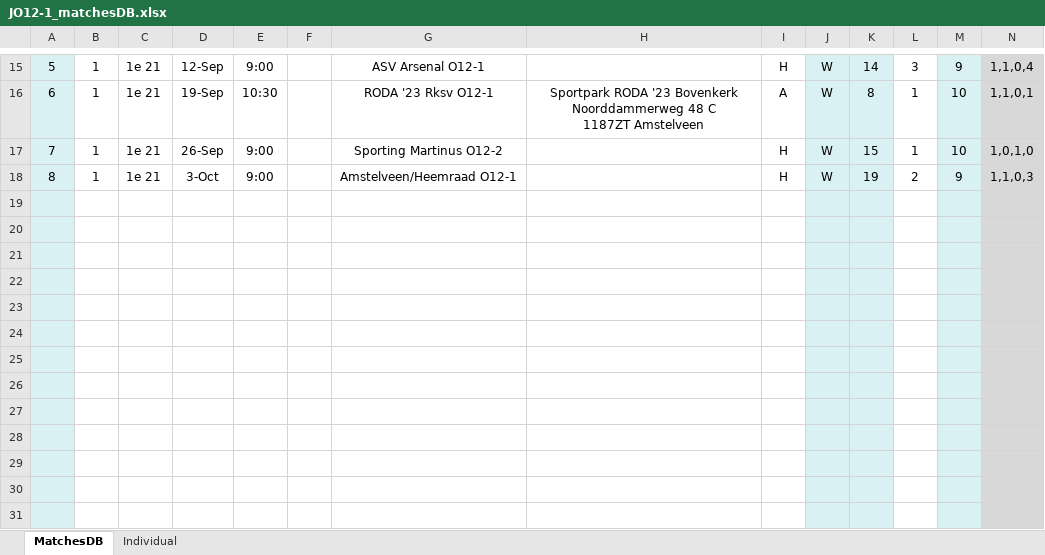
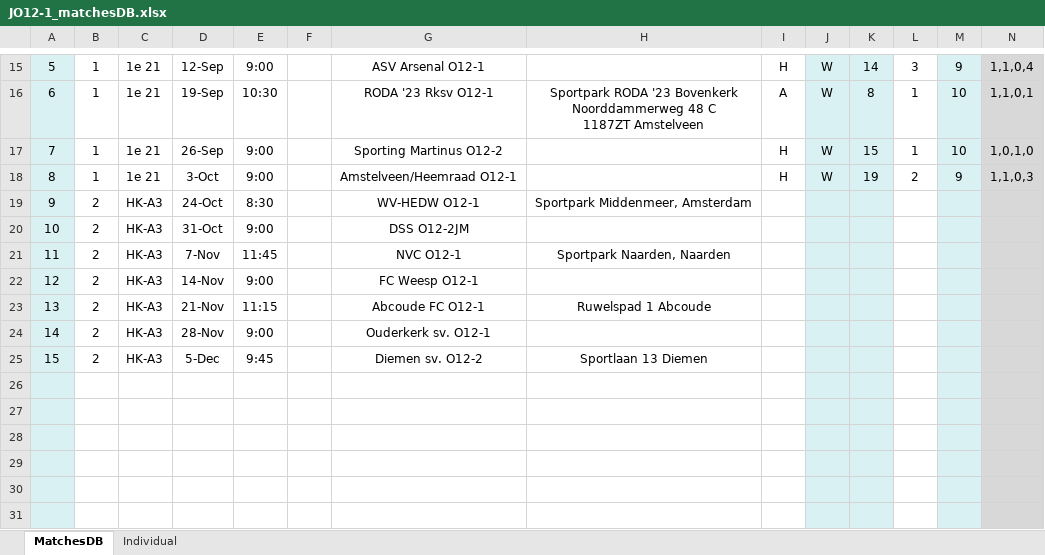
Before and after one commit to sifo-12/rkavic, an Excel workbook: JO12-1/JO12-1_matchesDB.xlsx, sheet MatchesDB, drawn as a sheet; only a part is shown, gaps mark what is left out; values as stored, in another font and other column widths than the file's, no borders; charts and pictures not drawn; rows hold the shown columns only; the diff names each change by its address in the sheet, - before the commit and + after, or states it on an @@ line.

```diff
--- a/JO12-1/JO12-1_matchesDB.xlsx (sheet MatchesDB)
+++ b/JO12-1/JO12-1_matchesDB.xlsx (sheet MatchesDB)
-row 19: (empty)
+row 19: 9 | 2 | HK-A3 | 24-Oct | 8:30 |  | WV-HEDW O12-1 | Sportpark Middenmeer, Amsterdam
-row 20: (empty)
+row 20: 10 | 2 | HK-A3 | 31-Oct | 9:00 |  | DSS O12-2JM
-row 21: (empty)
+row 21: 11 | 2 | HK-A3 | 7-Nov | 11:45 |  | NVC O12-1 | Sportpark Naarden, Naarden
-row 22: (empty)
+row 22: 12 | 2 | HK-A3 | 14-Nov | 9:00 |  | FC Weesp O12-1
-row 23: (empty)
+row 23: 13 | 2 | HK-A3 | 21-Nov | 11:15 |  | Abcoude FC O12-1 | Ruwelspad 1 Abcoude
-row 24: (empty)
+row 24: 14 | 2 | HK-A3 | 28-Nov | 9:00 |  | Ouderkerk sv. O12-1
-row 25: (empty)
+row 25: 15 | 2 | HK-A3 | 5-Dec | 9:45 |  | Diemen sv. O12-2 | Sportlaan 13 Diemen
```
Also changed, not shown: JO12-1/JO12-1_Volunteers.xlsx.
